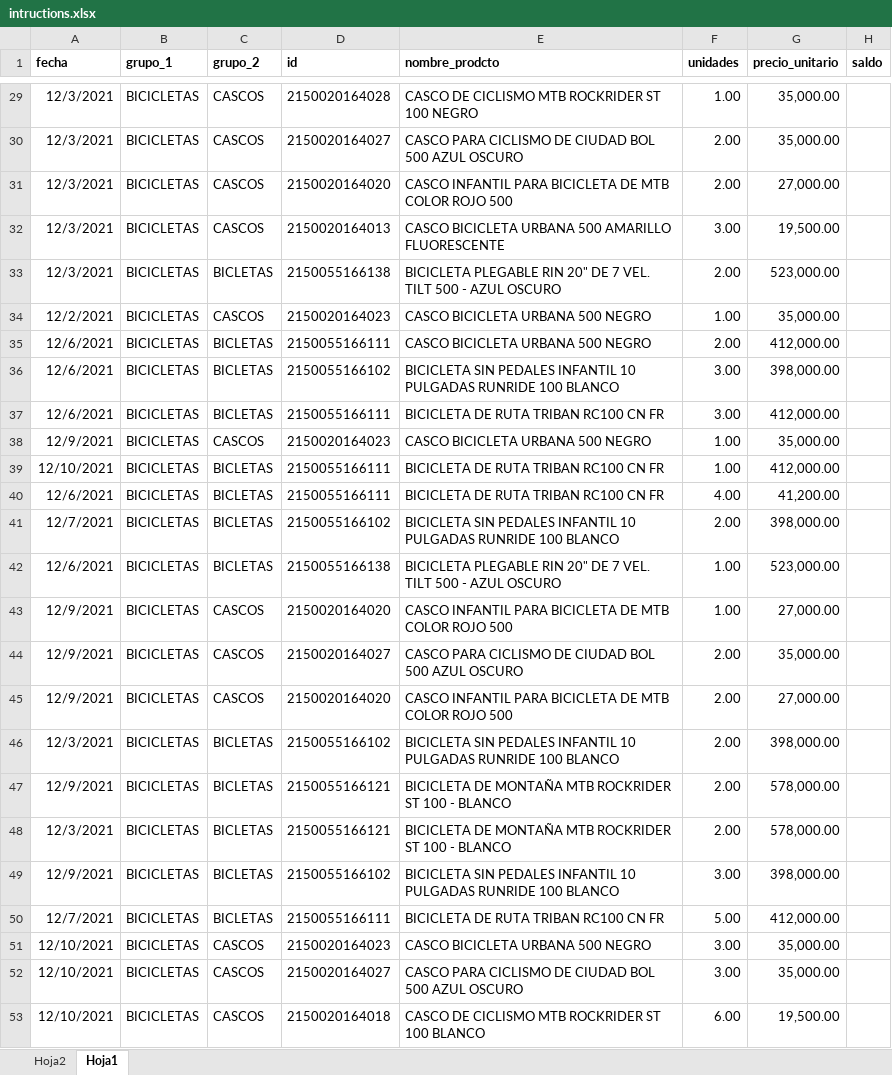
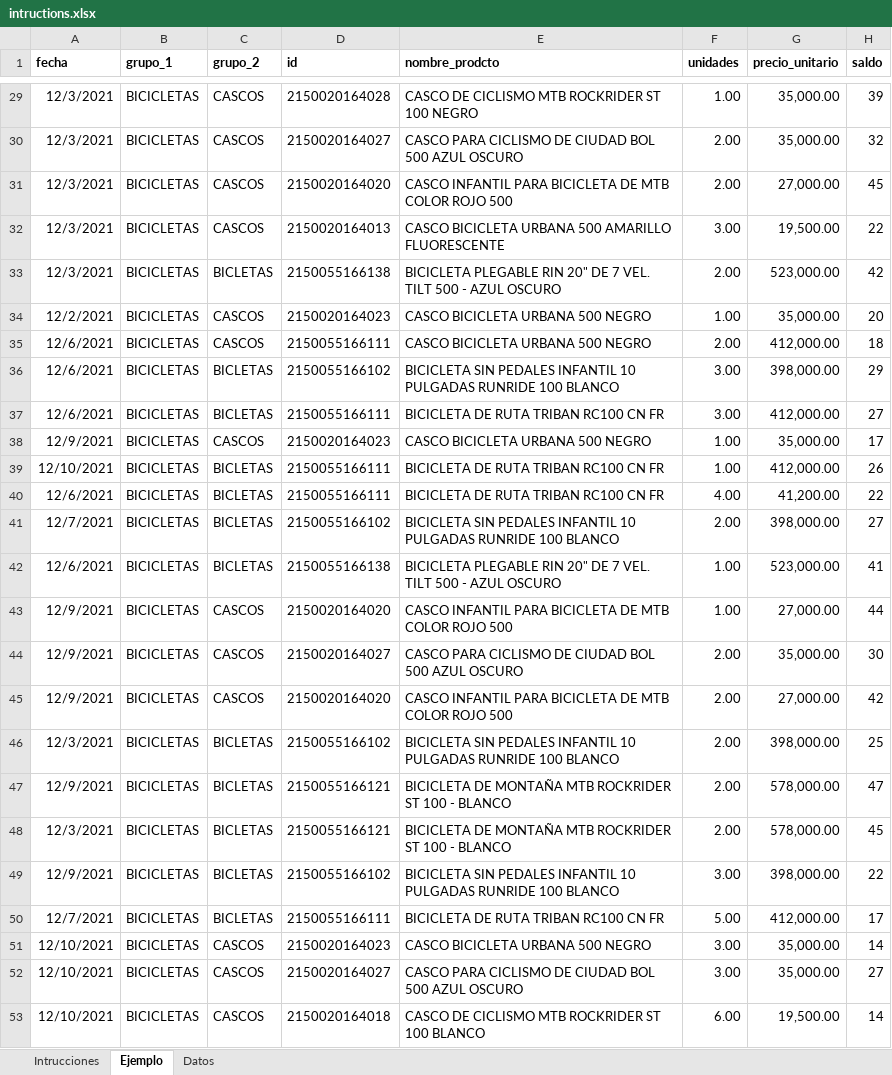
Before and after one commit to MonicaViveros/Public, an Excel workbook: intructions.xlsx, sheet Ejemplo, drawn as a sheet; only a part is shown, gaps mark what is left out; values as stored, in another font and other column widths than the file's, no borders; the diff covers the shown part only; the diff names each change by its address in the sheet, - before the commit and + after, or states it on an @@ line.

```diff
--- a/intructions.xlsx (sheet Ejemplo)
+++ b/intructions.xlsx (sheet Ejemplo)
-sheet tab: Hoja2
+sheet tab: Intrucciones
-sheet tab: Hoja1
+sheet tab: Ejemplo
+sheet tab: Datos
-H29 (saldo): (empty)
+H29 (saldo): 39
-H30 (saldo): (empty)
+H30 (saldo): 32
-H31 (saldo): (empty)
+H31 (saldo): 45
-H32 (saldo): (empty)
+H32 (saldo): 22
-H33 (saldo): (empty)
+H33 (saldo): 42
-H34 (saldo): (empty)
+H34 (saldo): 20
-C35 (grupo_2): BICLETAS
+C35 (grupo_2): CASCOS
-H35 (saldo): (empty)
+H35 (saldo): 18
-H36 (saldo): (empty)
+H36 (saldo): 29
-H37 (saldo): (empty)
+H37 (saldo): 27
-H38 (saldo): (empty)
+H38 (saldo): 17
-H39 (saldo): (empty)
+H39 (saldo): 26
-H40 (saldo): (empty)
+H40 (saldo): 22
-H41 (saldo): (empty)
+H41 (saldo): 27
-H42 (saldo): (empty)
+H42 (saldo): 41
-H43 (saldo): (empty)
+H43 (saldo): 44
-H44 (saldo): (empty)
+H44 (saldo): 30
-H45 (saldo): (empty)
+H45 (saldo): 42
-H46 (saldo): (empty)
+H46 (saldo): 25
-H47 (saldo): (empty)
+H47 (saldo): 47
-H48 (saldo): (empty)
+H48 (saldo): 45
-H49 (saldo): (empty)
+H49 (saldo): 22
-H50 (saldo): (empty)
+H50 (saldo): 17
-H51 (saldo): (empty)
+H51 (saldo): 14
-H52 (saldo): (empty)
+H52 (saldo): 27
-H53 (saldo): (empty)
+H53 (saldo): 14
```
Also changed, not shown: 27 edited cells elsewhere in this sheet.
